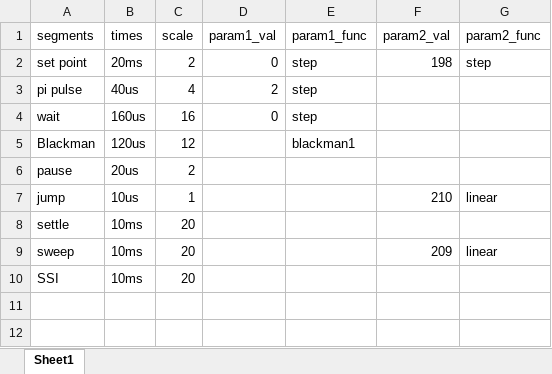
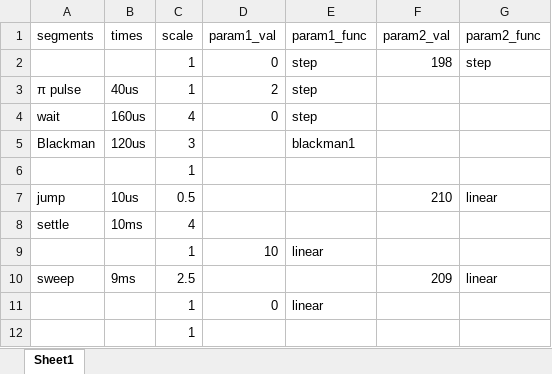
Before and after one commit to colinjdale/ChiPyLab, an Excel workbook: examples/q2d_rf_sequence.xlsx, sheet Sheet1, drawn as a sheet; values as stored, in another font and other column widths than the file's, no borders; removed rows and columns are numbered as before the commit, all else as after; the diff names each change by its address in the sheet, - before the commit and + after, or states it on an @@ line.

Commit message:
More sequence plotter edits

```diff
--- a/examples/q2d_rf_sequence.xlsx (sheet Sheet1)
+++ b/examples/q2d_rf_sequence.xlsx (sheet Sheet1)
-A2 (segments): set point
+A2 (segments): (empty)
-B2 (times): 20ms
+B2 (times): (empty)
-C2 (scale): 2
+C2 (scale): 1
-A3 (segments): pi pulse
+A3 (segments): π pulse
-C3 (scale): 4
+C3 (scale): 1
-C4 (scale): 16
+C4 (scale): 4
-C5 (scale): 12
+C5 (scale): 3
-row 6: pause | 20us | 2
+row 6:  |  | 1
-C7 (scale): 1
+C7 (scale): 0.5
-C8 (scale): 20
+C8 (scale): 4
+row 9:  |  | 1 | 10 | linear
-B10 (times): 10ms
+B10 (times): 9ms
-C10 (scale): 20
+C10 (scale): 2.5
-row 10: SSI | 10ms | 20
+row 11:  |  | 1 | 0 | linear
+row 12:  |  | 1
```
Also changed, not shown: 2 other files.
